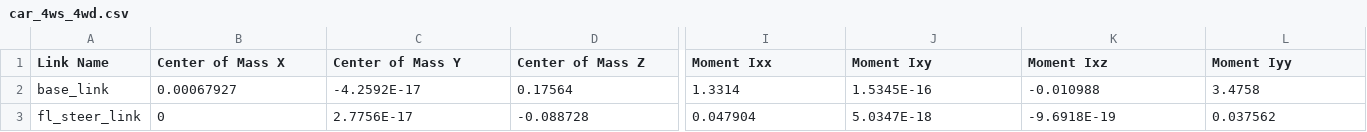
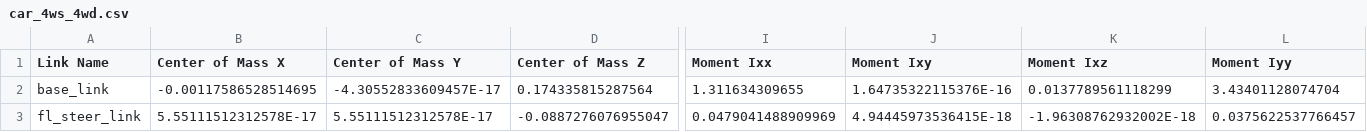
Before and after one commit to jujuebaigei123/car_4ws_4wd_urdf_models, a CSV file: car_4ws_4wd/urdf/car_4ws_4wd.csv, drawn as a sheet; only a part is shown, gaps mark what is left out; the diff covers the shown part only; the diff names each change by its address in the sheet, - before the commit and + after, or states it on an @@ line.

```diff
--- a/car_4ws_4wd/urdf/car_4ws_4wd.csv
+++ b/car_4ws_4wd/urdf/car_4ws_4wd.csv
-B2 (Center of Mass X): 0.00067927
+B2 (Center of Mass X): -0.00117586528514695
-C2 (Center of Mass Y): -4.2592E-17
+C2 (Center of Mass Y): -4.30552833609457E-17
-D2 (Center of Mass Z): 0.17564
+D2 (Center of Mass Z): 0.174335815287564
-I2 (Moment Ixx): 1.3314
+I2 (Moment Ixx): 1.311634309655
-J2 (Moment Ixy): 1.5345E-16
+J2 (Moment Ixy): 1.64735322115376E-16
-K2 (Moment Ixz): -0.010988
+K2 (Moment Ixz): 0.0137789561118299
-L2 (Moment Iyy): 3.4758
+L2 (Moment Iyy): 3.43401128074704
-B3 (Center of Mass X): 0
+B3 (Center of Mass X): 5.55111512312578E-17
-C3 (Center of Mass Y): 2.7756E-17
+C3 (Center of Mass Y): 5.55111512312578E-17
-D3 (Center of Mass Z): -0.088728
+D3 (Center of Mass Z): -0.0887276076955047
-I3 (Moment Ixx): 0.047904
+I3 (Moment Ixx): 0.0479041488909969
-J3 (Moment Ixy): 5.0347E-18
+J3 (Moment Ixy): 4.94445973536415E-18
-K3 (Moment Ixz): -9.6918E-19
+K3 (Moment Ixz): -1.96308762932002E-18
-L3 (Moment Iyy): 0.037562
+L3 (Moment Iyy): 0.0375622537766457
```
Also changed, not shown: 1 added row and 76 edited cells elsewhere in this file, 7 other files.
